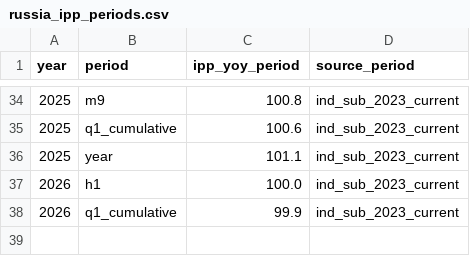
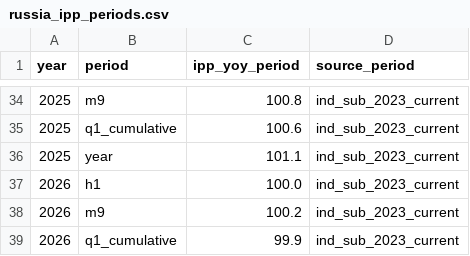
Before and after one commit to mariasmirnova716-creator/macro-data-updater, a CSV file: data/sheet_2_ipp_data/russia_ipp_periods.csv, drawn as a sheet; only a part is shown, gaps mark what is left out; the diff names each change by its address in the sheet, - before the commit and + after, or states it on an @@ line.

```diff
--- a/data/sheet_2_ipp_data/russia_ipp_periods.csv
+++ b/data/sheet_2_ipp_data/russia_ipp_periods.csv
+row 38: 2026 | m9 | 100.2 | ind_sub_2023_current
```
Also changed, not shown: data/sheet_01_gdp_data/russia_real_disposable_income.csv, data/sheet_05_income_unemployment_data/russia_unemployment.csv, 17 other files.
